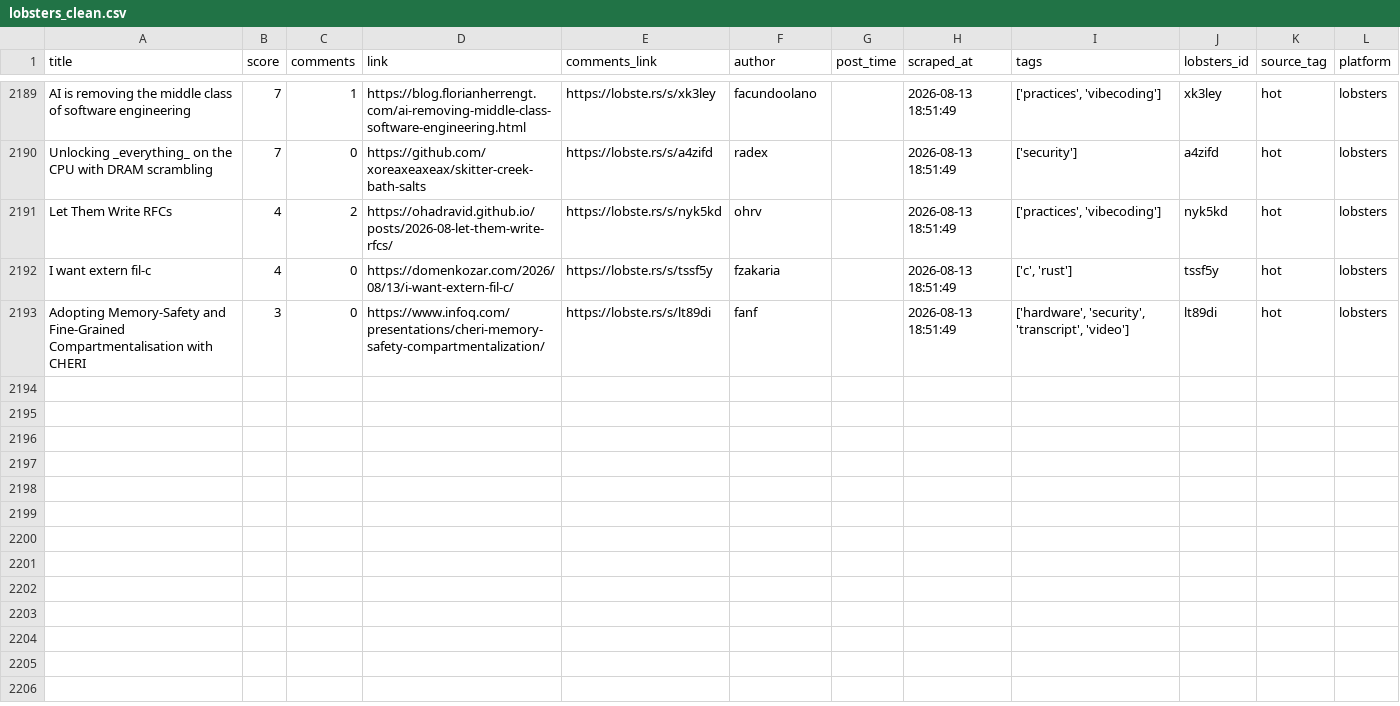
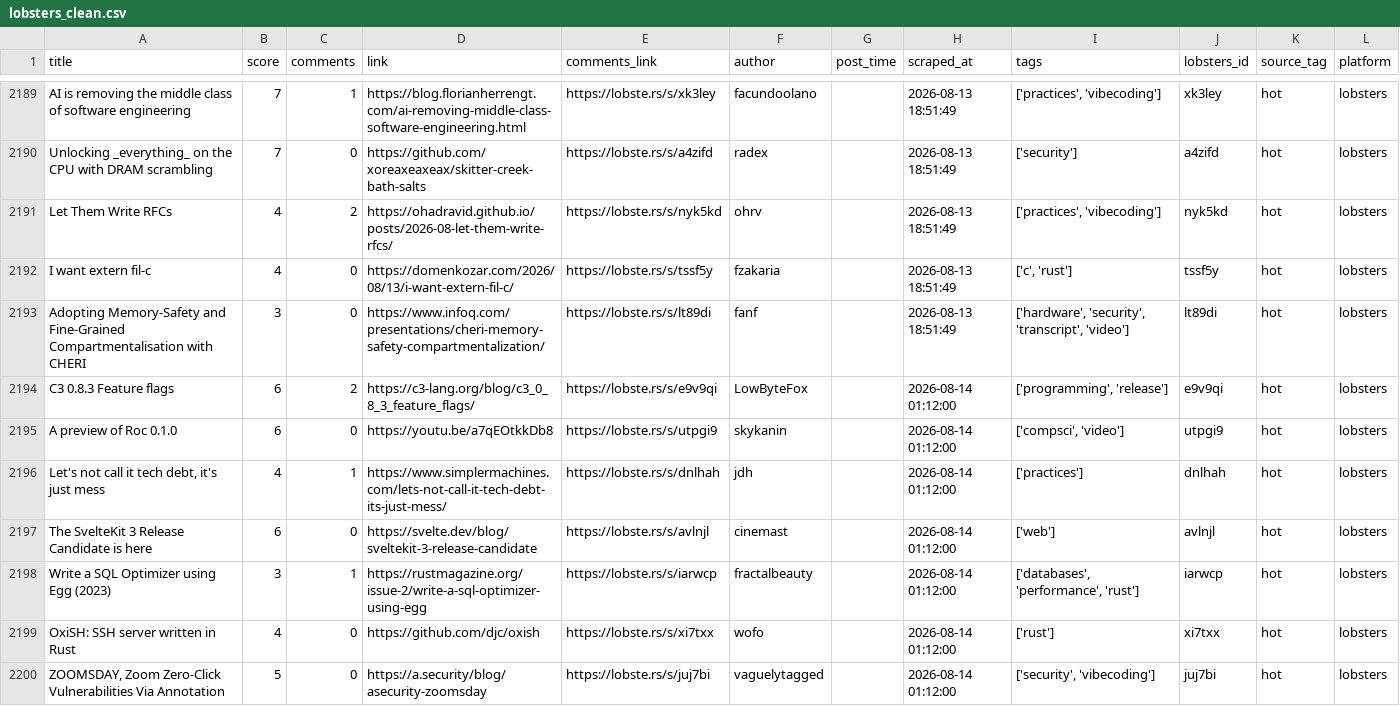
Before and after one commit to Mohammad-Khalil0/Tech-Community-Insights, a CSV file: clean_data/lobsters_clean.csv, drawn as a sheet; only a part is shown, gaps mark what is left out; the diff names each change by its address in the sheet, - before the commit and + after, or states it on an @@ line.

```diff
--- a/clean_data/lobsters_clean.csv
+++ b/clean_data/lobsters_clean.csv
+row 2194: C3 0.8.3 Feature flags | 6 | 2 | https://c3-lang.org/blog/c3_0_8_3_feature_flags/ | https://lobste.rs/s/e9v9qi | LowByteFox |  | 2026-08-14 01:12:00 | ['programming', 'release'] | e9v9qi | hot | lobsters
+row 2195: A preview of Roc 0.1.0 | 6 | 0 | https://youtu.be/a7qEOtkkDb8 | https://lobste.rs/s/utpgi9 | skykanin |  | 2026-08-14 01:12:00 | ['compsci', 'video'] | utpgi9 | hot | lobsters
+row 2196: Let's not call it tech debt, it's just mess | 4 | 1 | https://www.simplermachines.com/lets-not-call-it-tech-debt-its-just-mess/ | https://lobste.rs/s/dnlhah | jdh |  | 2026-08-14 01:12:00 | ['practices'] | dnlhah | hot | lobsters
+row 2197: The SvelteKit 3 Release Candidate is here | 6 | 0 | https://svelte.dev/blog/sveltekit-3-release-candidate | https://lobste.rs/s/avlnjl | cinemast |  | 2026-08-14 01:12:00 | ['web'] | avlnjl | hot | lobsters
+row 2198: Write a SQL Optimizer using Egg (2023) | 3 | 1 | https://rustmagazine.org/issue-2/write-a-sql-optimizer-using-egg | https://lobste.rs/s/iarwcp | fractalbeauty |  | 2026-08-14 01:12:00 | ['databases', 'performance', 'rust'] | iarwcp | hot | lobsters
+row 2199: OxiSH: SSH server written in Rust | 4 | 0 | https://github.com/djc/oxish | https://lobste.rs/s/xi7txx | wofo |  | 2026-08-14 01:12:00 | ['rust'] | xi7txx | hot | lobsters
+row 2200: ZOOMSDAY, Zoom Zero-Click Vulnerabilities Via Annotation | 5 | 0 | https://a.security/blog/asecurity-zoomsday | https://lobste.rs/s/juj7bi | vaguelytagged |  | 2026-08-14 01:12:00 | ['security', 'vibecoding'] | juj7bi | hot | lobsters
```
Also changed, not shown: clean_data/hn_cleaned.csv, 9 other files.
